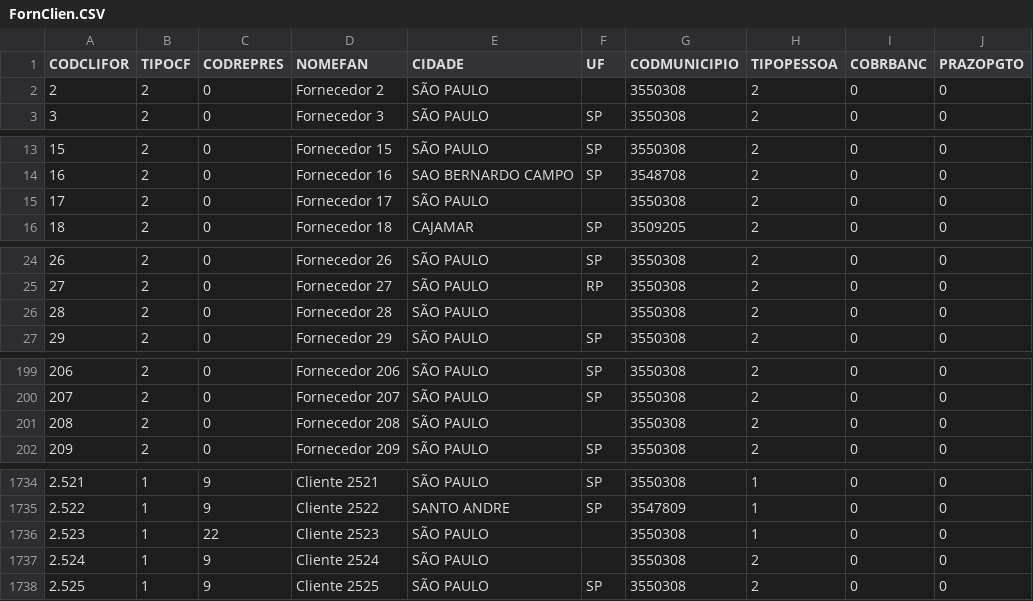
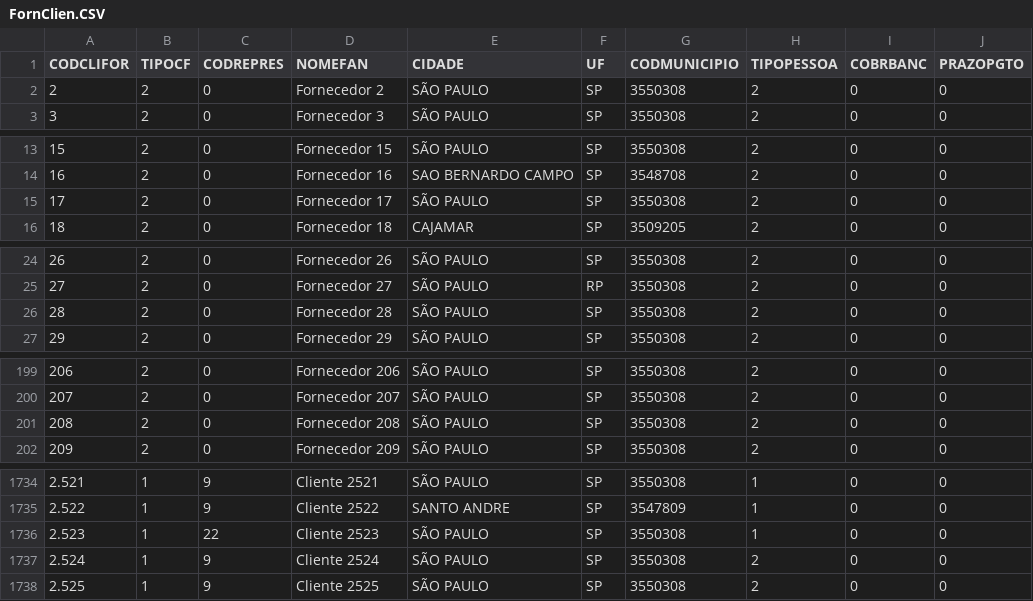
Before and after one commit to ViniHGV/PythonReadingCSV, a CSV file: FornClien.CSV, drawn as a sheet; only a part is shown, gaps mark what is left out; the diff covers the shown part only; the diff names each change by its address in the sheet, - before the commit and + after, or states it on an @@ line.

Commit message:
Adicionando Lógica para Arquivo FornClien

```diff
--- a/FornClien.CSV
+++ b/FornClien.CSV
-F2 (UF): (empty)
+F2 (UF): SP
-F15 (UF): (empty)
+F15 (UF): SP
-F26 (UF): (empty)
+F26 (UF): SP
-F201 (UF): (empty)
+F201 (UF): SP
-F1736:F1737 (UF): (empty)
+F1736:F1737 (UF): SP
```
Also changed, not shown: 14 edited cells elsewhere in this file, 2 other files.
